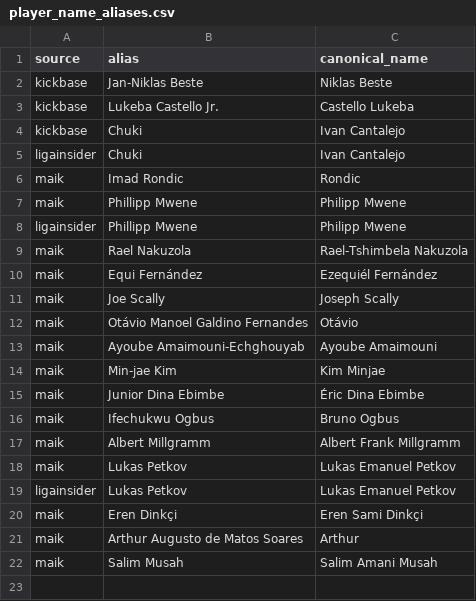
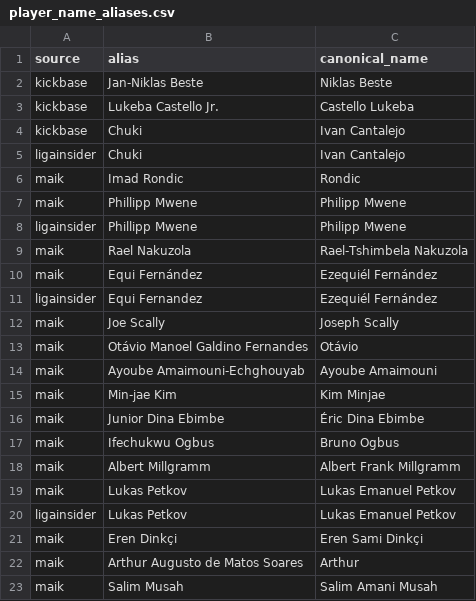
Before and after one commit to robb1302/kickbase-ai, a CSV file: config/player_name_aliases.csv, drawn as a sheet.

Commit message:
fix misisng player

```diff
--- a/config/player_name_aliases.csv
+++ b/config/player_name_aliases.csv
@@ -10,2 +10,3 @@ maik;Rael Nakuzola;Rael-Tshimbela Nakuzola
 maik;Equi Fernández;Ezequiél Fernández
+ligainsider;Equi Fernandez;Ezequiél Fernández
 maik;Joe Scally;Joseph Scally
```
Also changed, not shown: 2 other files.
